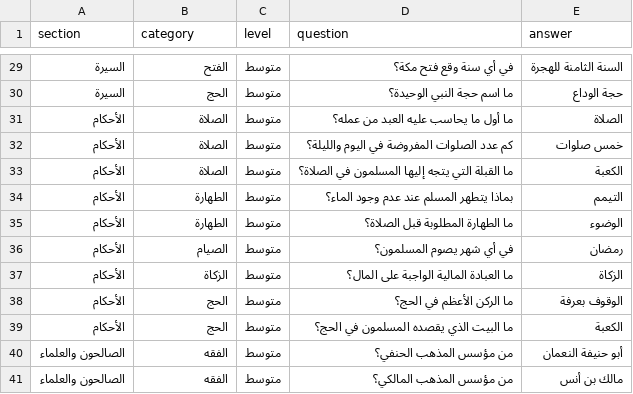
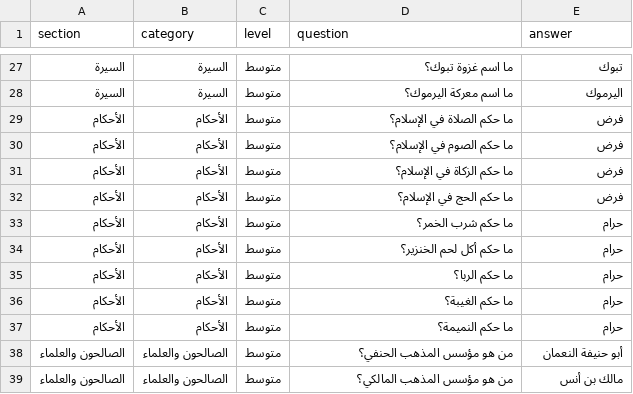
Before and after one commit to yalabdullmohsen/majalis, a CSV file: quiz_questions.csv, drawn as a sheet; only a part is shown, gaps mark what is left out; the diff covers the shown part only.

```diff
--- a/quiz_questions.csv
+++ b/quiz_questions.csv
@@ -29,13 +27,13 @@
-السيرة,الفتح,متوسط,في أي سنة وقع فتح مكة؟,السنة الثامنة للهجرة
-السيرة,الحج,متوسط,ما اسم حجة النبي الوحيدة؟,حجة الوداع
-الأحكام,الصلاة,متوسط,ما أول ما يحاسب عليه العبد من عمله؟,الصلاة
-الأحكام,الصلاة,متوسط,كم عدد الصلوات المفروضة في اليوم والليلة؟,خمس صلوات
-الأحكام,الصلاة,متوسط,ما القبلة التي يتجه إليها المسلمون في الصلاة؟,الكعبة
-الأحكام,الطهارة,متوسط,بماذا يتطهر المسلم عند عدم وجود الماء؟,التيمم
-الأحكام,الطهارة,متوسط,ما الطهارة المطلوبة قبل الصلاة؟,الوضوء
-الأحكام,الصيام,متوسط,في أي شهر يصوم المسلمون؟,رمضان
-الأحكام,الزكاة,متوسط,ما العبادة المالية الواجبة على المال؟,الزكاة
-الأحكام,الحج,متوسط,ما الركن الأعظم في الحج؟,الوقوف بعرفة
-الأحكام,الحج,متوسط,ما البيت الذي يقصده المسلمون في الحج؟,الكعبة
-الصالحون والعلماء,الفقه,متوسط,من مؤسس المذهب الحنفي؟,أبو حنيفة النعمان
-الصالحون والعلماء,الفقه,متوسط,من مؤسس المذهب المالكي؟,مالك بن أنس
+السيرة,السيرة,متوسط,ما اسم غزوة تبوك؟,تبوك
+السيرة,السيرة,متوسط,ما اسم معركة اليرموك؟,اليرموك
+الأحكام,الأحكام,متوسط,ما حكم الصلاة في الإسلام؟,فرض
+الأحكام,الأحكام,متوسط,ما حكم الصوم في الإسلام؟,فرض
+الأحكام,الأحكام,متوسط,ما حكم الزكاة في الإسلام؟,فرض
+الأحكام,الأحكام,متوسط,ما حكم الحج في الإسلام؟,فرض
+الأحكام,الأحكام,متوسط,ما حكم شرب الخمر؟,حرام
+الأحكام,الأحكام,متوسط,ما حكم أكل لحم الخنزير؟,حرام
+الأحكام,الأحكام,متوسط,ما حكم الربا؟,حرام
+الأحكام,الأحكام,متوسط,ما حكم الغيبة؟,حرام
+الأحكام,الأحكام,متوسط,ما حكم النميمة؟,حرام
+الصالحون والعلماء,الصالحون والعلماء,متوسط,من هو مؤسس المذهب الحنفي؟,أبو حنيفة النعمان
+الصالحون والعلماء,الصالحون والعلماء,متوسط,من هو مؤسس المذهب المالكي؟,مالك بن أنس
```
Also changed, not shown: 2 removed rows and 107 edited cells elsewhere in this file.
